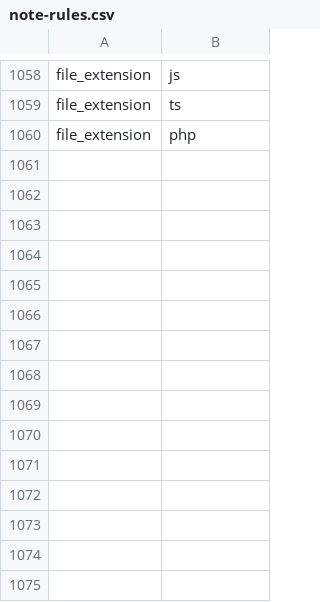
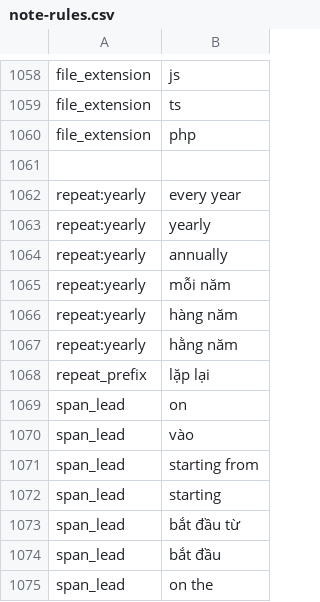
Before and after one commit to 02bbits/Agendal, a CSV file: backend/resources/notes/note-rules.csv, drawn as a sheet; only a part is shown, gaps mark what is left out; the diff names each change by its address in the sheet, - before the commit and + after, or states it on an @@ line.

Commit message:
feat(notes): support calendar recurrence

```diff
--- a/backend/resources/notes/note-rules.csv
+++ b/backend/resources/notes/note-rules.csv
+row 1061: (empty)
+row 1062: repeat:yearly | every year
+row 1063: repeat:yearly | yearly
+row 1064: repeat:yearly | annually
+row 1065: repeat:yearly | mỗi năm
+row 1066: repeat:yearly | hàng năm
+row 1067: repeat:yearly | hằng năm
+row 1068: repeat_prefix | lặp lại
+row 1069: span_lead | on
+row 1070: span_lead | vào
+row 1071: span_lead | starting from
+row 1072: span_lead | starting
+row 1073: span_lead | bắt đầu từ
+row 1074: span_lead | bắt đầu
+row 1075: span_lead | on the
```
Also changed, not shown: 26 other files.
